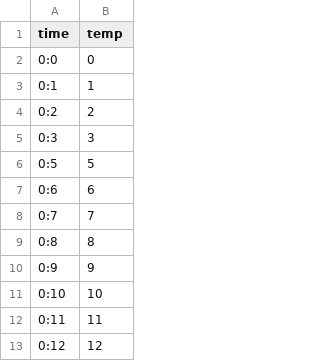
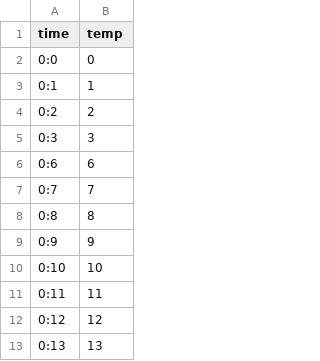
Before and after one commit to KomendaJakub/ENV_komora, a CSV file: profile.csv, drawn as a sheet; only a part is shown; the shorter side is filled out with more unchanged rows.

```diff
--- a/profile.csv
+++ b/profile.csv
@@ -5,3 +5,2 @@ time,temp
 0:3,3
-0:5,5
 0:6,6
```
Also changed, not shown: 2 other files.
